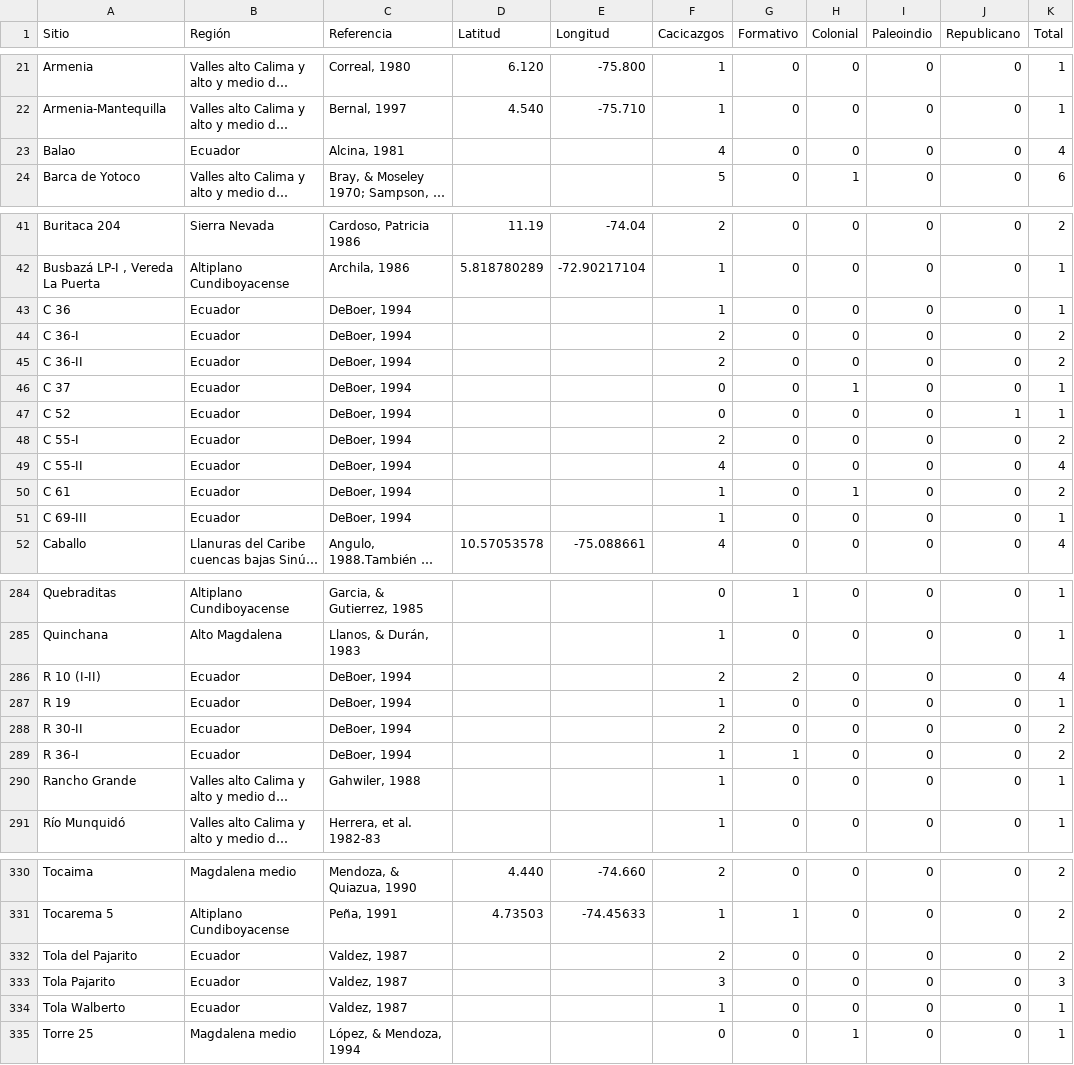
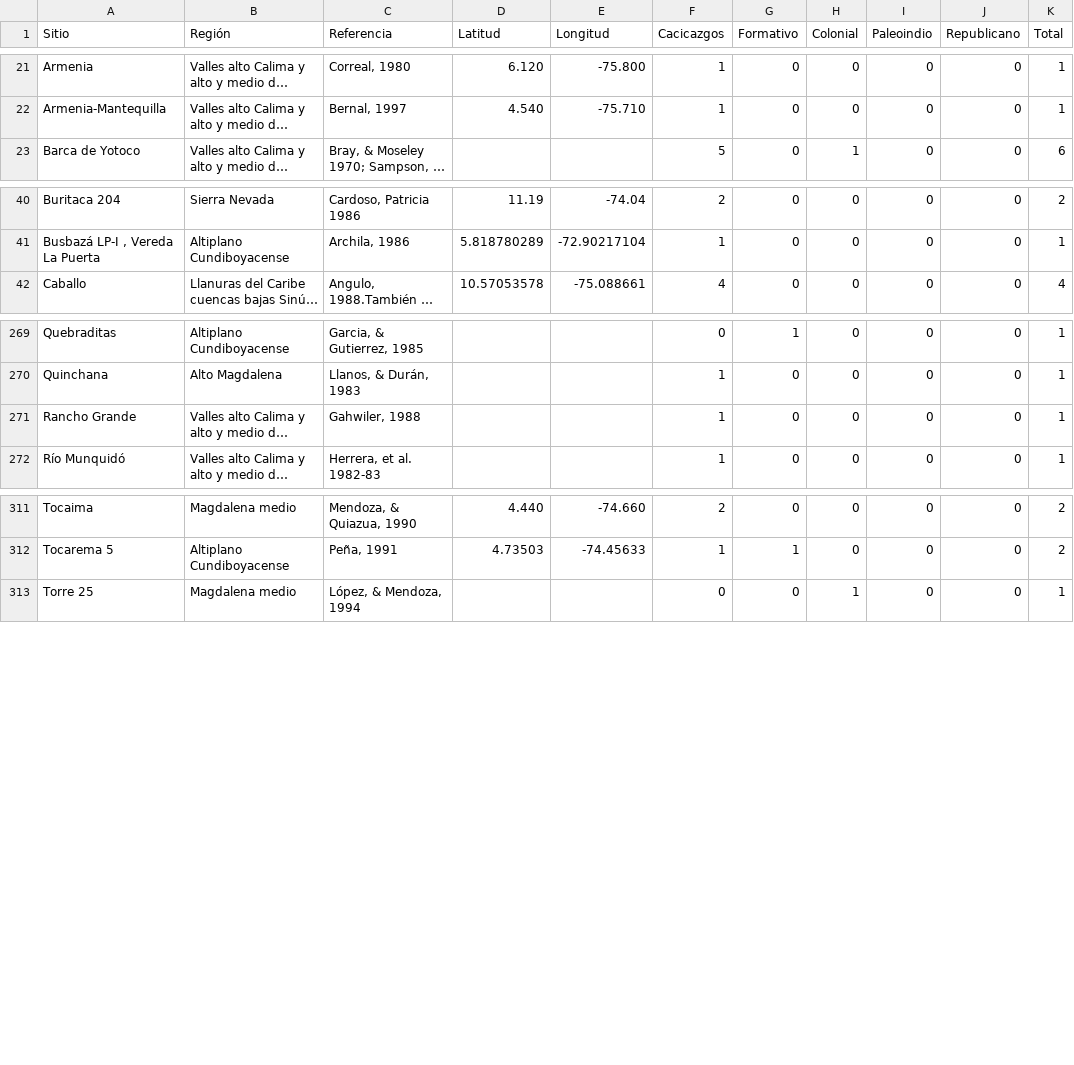
Before and after one commit to FedericoAureliano/ArqCol, a CSV file: data/mapa.csv, drawn as a sheet; only a part is shown, gaps mark what is left out; long unchanged cells end in …; the diff covers the shown part only; the diff names each change by its address in the sheet, - before the commit and + after, or states it on an @@ line.

```diff
--- a/data/mapa.csv
+++ b/data/mapa.csv
-row 23: Balao | Ecuador | Alcina, 1981 |  |  | 4 | 0 | 0 | 0 | 0 | 4
-row 43: C 36 | Ecuador | DeBoer, 1994 |  |  | 1 | 0 | 0 | 0 | 0 | 1
-row 44: C 36-I | Ecuador | DeBoer, 1994 |  |  | 2 | 0 | 0 | 0 | 0 | 2
-row 45: C 36-II | Ecuador | DeBoer, 1994 |  |  | 2 | 0 | 0 | 0 | 0 | 2
-row 46: C 37 | Ecuador | DeBoer, 1994 |  |  | 0 | 0 | 1 | 0 | 0 | 1
-row 47: C 52 | Ecuador | DeBoer, 1994 |  |  | 0 | 0 | 0 | 0 | 1 | 1
-row 48: C 55-I | Ecuador | DeBoer, 1994 |  |  | 2 | 0 | 0 | 0 | 0 | 2
-row 49: C 55-II | Ecuador | DeBoer, 1994 |  |  | 4 | 0 | 0 | 0 | 0 | 4
-row 50: C 61 | Ecuador | DeBoer, 1994 |  |  | 1 | 0 | 1 | 0 | 0 | 2
-row 51: C 69-III | Ecuador | DeBoer, 1994 |  |  | 1 | 0 | 0 | 0 | 0 | 1
-row 286: R 10 (I-II) | Ecuador | DeBoer, 1994 |  |  | 2 | 2 | 0 | 0 | 0 | 4
-row 287: R 19 | Ecuador | DeBoer, 1994 |  |  | 1 | 0 | 0 | 0 | 0 | 1
-row 288: R 30-II | Ecuador | DeBoer, 1994 |  |  | 2 | 0 | 0 | 0 | 0 | 2
-row 289: R 36-I | Ecuador | DeBoer, 1994 |  |  | 1 | 1 | 0 | 0 | 0 | 2
-row 332: Tola del Pajarito | Ecuador | Valdez, 1987 |  |  | 2 | 0 | 0 | 0 | 0 | 2
-row 333: Tola Pajarito | Ecuador | Valdez, 1987 |  |  | 3 | 0 | 0 | 0 | 0 | 3
-row 334: Tola Walberto | Ecuador | Valdez, 1987 |  |  | 1 | 0 | 0 | 0 | 0 | 1
```
Also changed, not shown: 5 removed rows elsewhere in this file, 1 other file.
